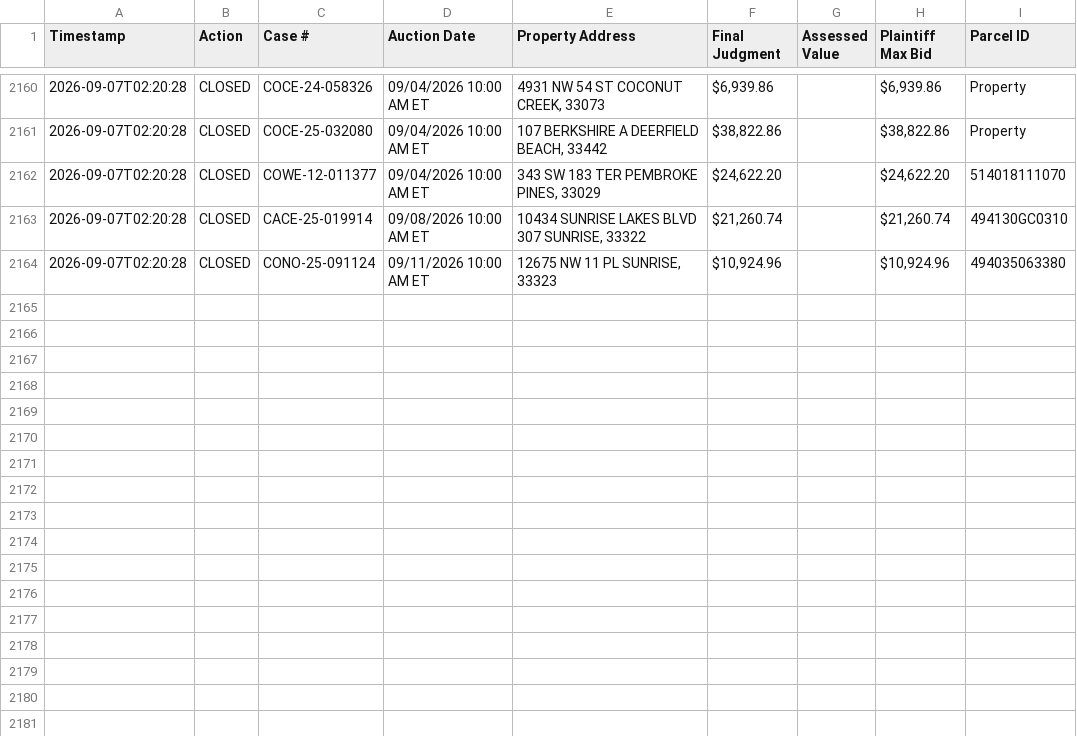
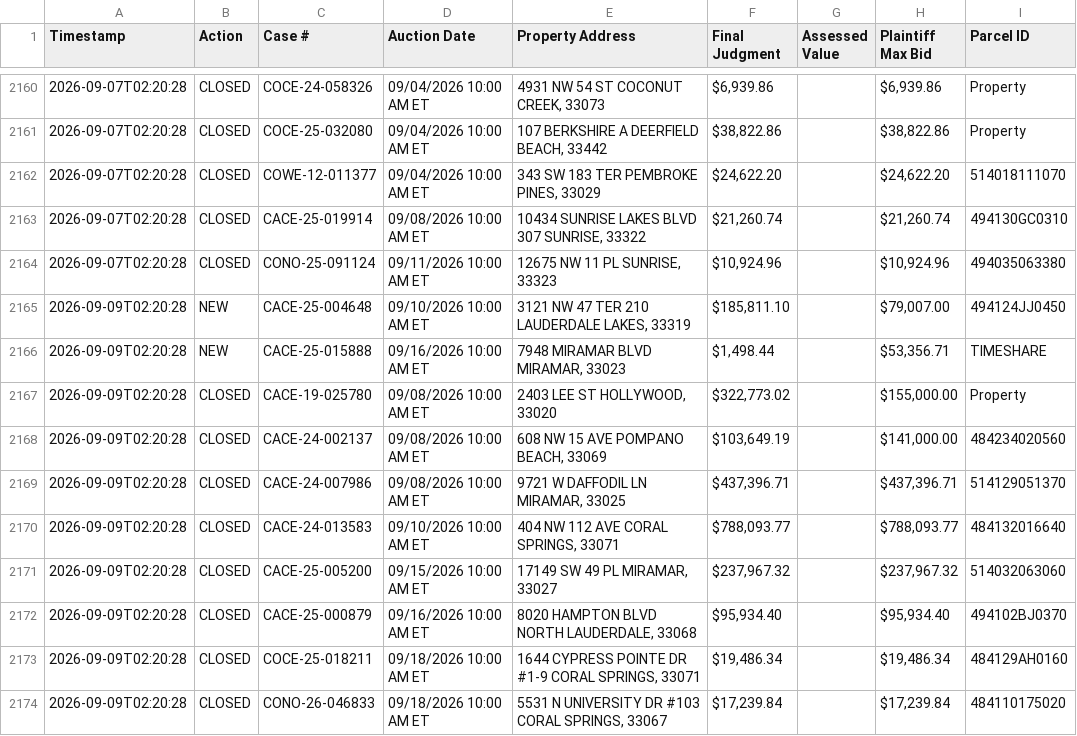
Before and after one commit to figlesias7/realforeclose-broward, a CSV file: data/event_log.csv, drawn as a sheet; only a part is shown, gaps mark what is left out.

```diff
--- a/data/event_log.csv
+++ b/data/event_log.csv
@@ -2164 +2164,11 @@ Timestamp,Action,Case #,Auction Date,Property Address,Final Judgment,Assessed Va
 2026-09-07T02:20:28,CLOSED,CONO-25-091124,09/11/2026 10:00 AM ET,"12675 NW 11 PL SUNRISE, 33323","$10,924.96",,"$10,924.96",494035063380
+2026-09-09T02:20:28,NEW,CACE-25-004648,09/10/2026 10:00 AM ET,"3121 NW 47 TER 210 LAUDERDALE LAKES, 33319","$185,811.10",,"$79,007.00",494124JJ0450
+2026-09-09T02:20:28,NEW,CACE-25-015888,09/16/2026 10:00 AM ET,"7948 MIRAMAR BLVD MIRAMAR, 33023","$1,498.44",,"$53,356.71",TIMESHARE
+2026-09-09T02:20:28,CLOSED,CACE-19-025780,09/08/2026 10:00 AM ET,"2403 LEE ST HOLLYWOOD, 33020","$322,773.02",,"$155,000.00",Property
+2026-09-09T02:20:28,CLOSED,CACE-24-002137,09/08/2026 10:00 AM ET,"608 NW 15 AVE POMPANO BEACH, 33069","$103,649.19",,"$141,000.00",484234020560
+2026-09-09T02:20:28,CLOSED,CACE-24-007986,09/08/2026 10:00 AM ET,"9721 W DAFFODIL LN MIRAMAR, 33025","$437,396.71",,"$437,396.71",514129051370
+2026-09-09T02:20:28,CLOSED,CACE-24-013583,09/10/2026 10:00 AM ET,"404 NW 112 AVE CORAL SPRINGS, 33071","$788,093.77",,"$788,093.77",484132016640
+2026-09-09T02:20:28,CLOSED,CACE-25-005200,09/15/2026 10:00 AM ET,"17149 SW 49 PL MIRAMAR, 33027","$237,967.32",,"$237,967.32",514032063060
+2026-09-09T02:20:28,CLOSED,CACE-25-000879,09/16/2026 10:00 AM ET,"8020 HAMPTON BLVD NORTH LAUDERDALE, 33068","$95,934.40",,"$95,934.40",494102BJ0370
+2026-09-09T02:20:28,CLOSED,COCE-25-018211,09/18/2026 10:00 AM ET,"1644 CYPRESS POINTE DR #1-9 CORAL SPRINGS, 33071","$19,486.34",,"$19,486.34",484129AH0160
+2026-09-09T02:20:28,CLOSED,CONO-26-046833,09/18/2026 10:00 AM ET,"5531 N UNIVERSITY DR #103 CORAL SPRINGS, 33067","$17,239.84",,"$17,239.84",484110175020
```
Also changed, not shown: 3 other files.
